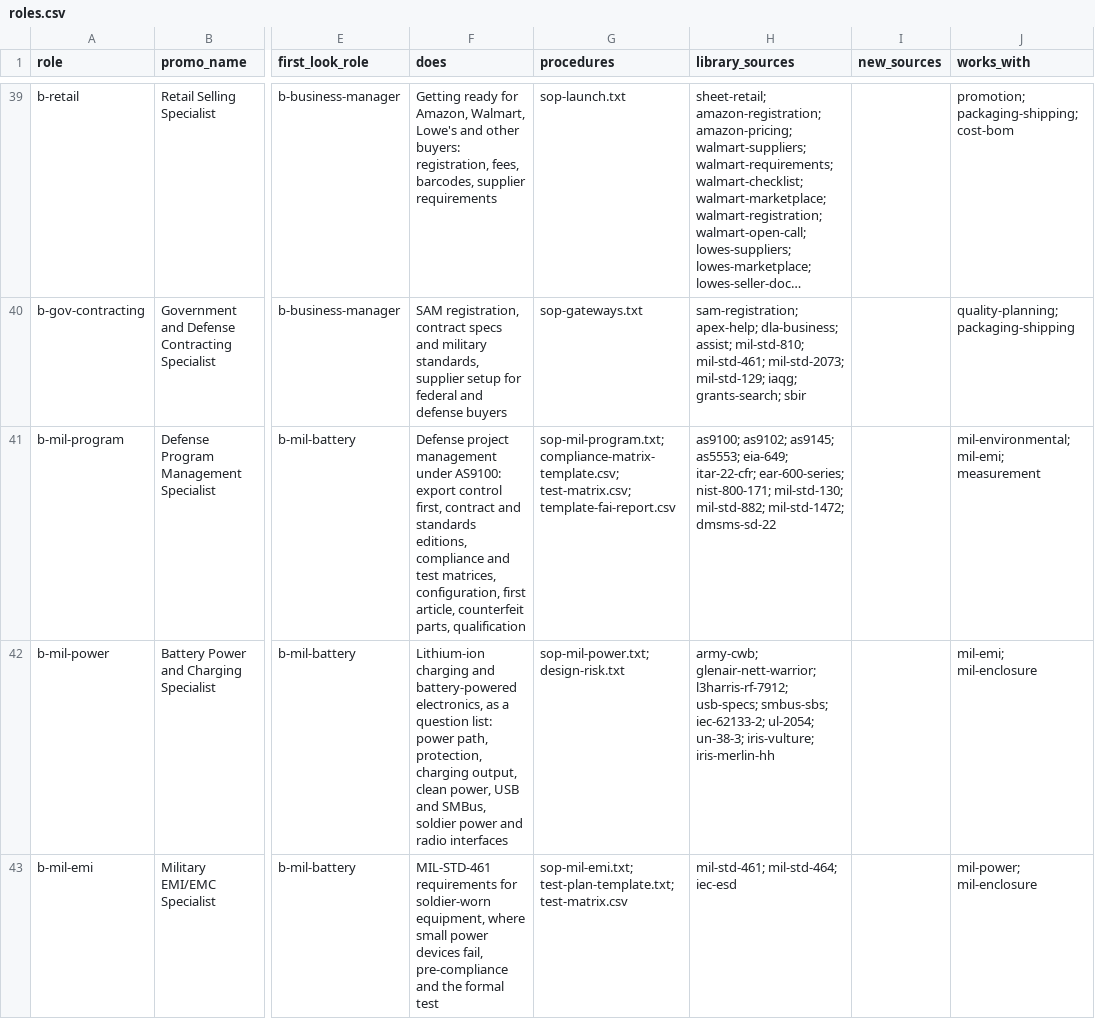
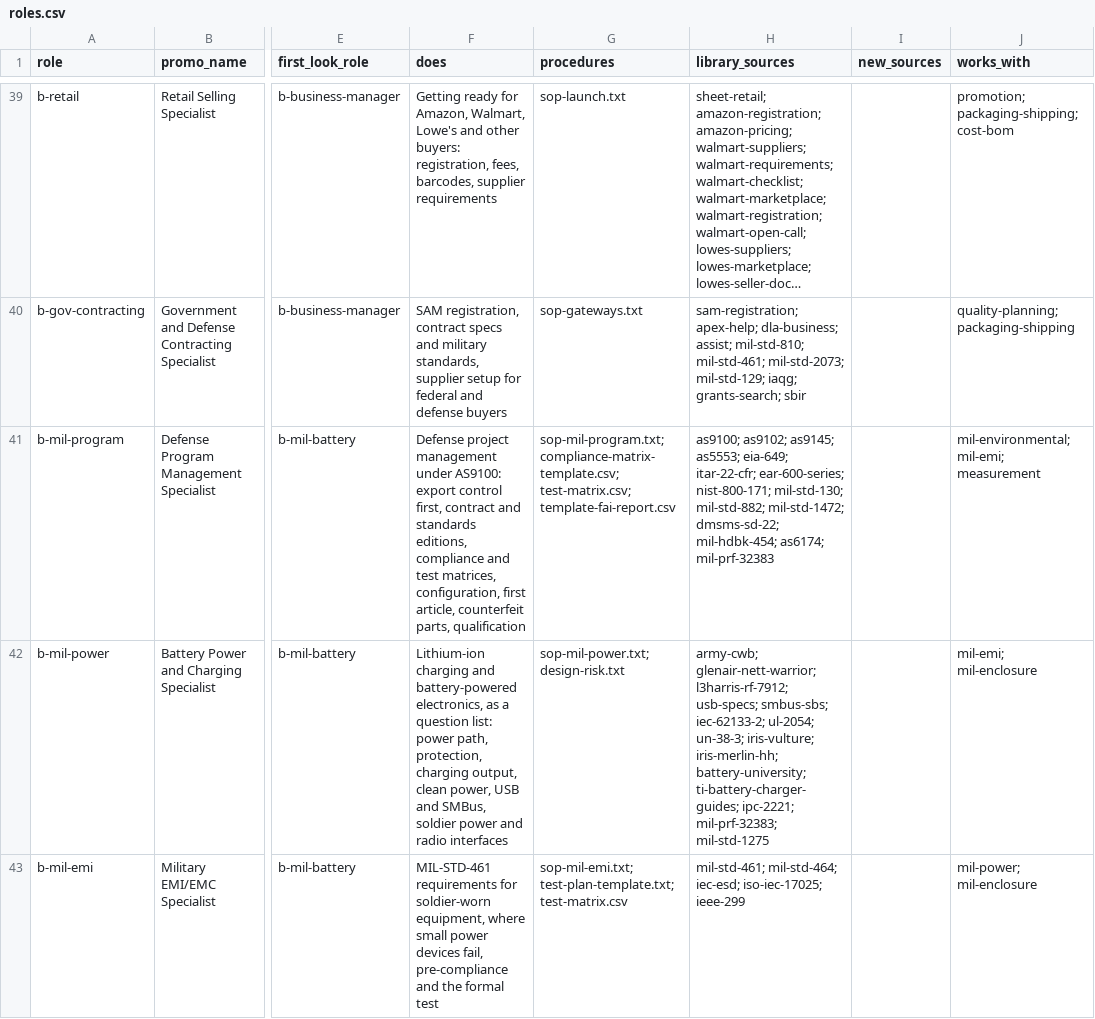
Before and after one commit to mminwi/an-creation-office, a CSV file: specialists/roles.csv, drawn as a sheet; only a part is shown, gaps mark what is left out; long unchanged cells end in …; the diff covers the shown part only; the diff names each change by its address in the sheet, - before the commit and + after, or states it on an @@ line.

```diff
--- a/specialists/roles.csv
+++ b/specialists/roles.csv
-H41 (library_sources): …mil-std-882; mil-std-1472; dmsms-sd-22
+H41 (library_sources): …mil-std-882; mil-std-1472; dmsms-sd-22; mil-hdbk-454; as6174; mil-prf-32383
-H42 (library_sources): …un-38-3; iris-vulture; iris-merlin-hh
+H42 (library_sources): …un-38-3; iris-vulture; iris-merlin-hh; battery-university; ti-battery-charger-guides; ipc-2221; mil-prf-32383; mil-std-1275
-H43 (library_sources): mil-std-461; mil-std-464; iec-esd
+H43 (library_sources): mil-std-461; mil-std-464; iec-esd; iso-iec-17025; ieee-299
```
Also changed, not shown: 9 edited cells elsewhere in this file, 15 other files.
